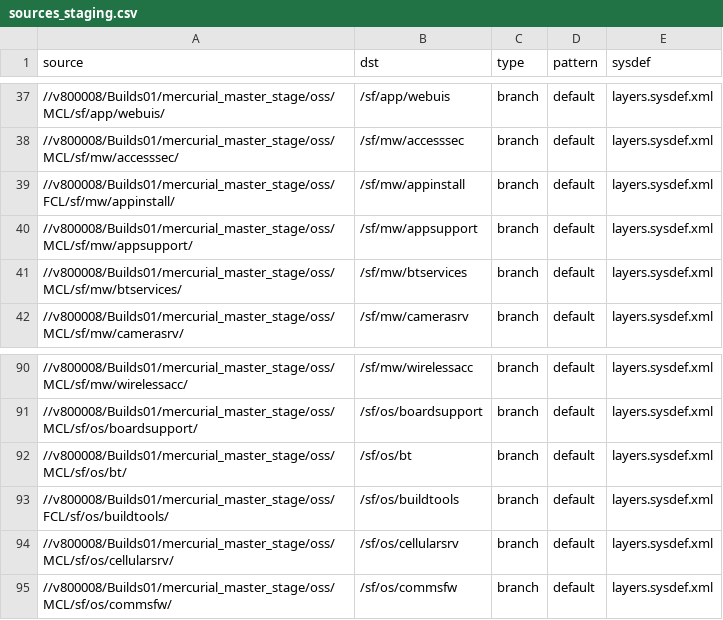
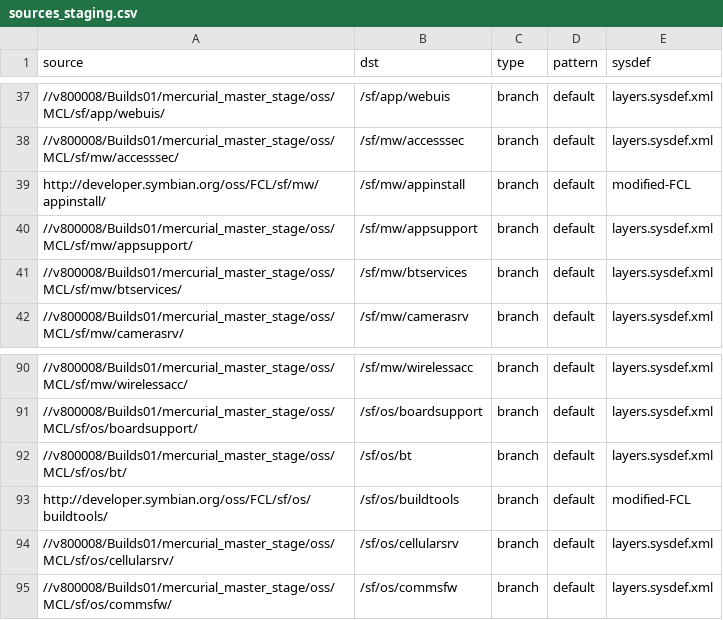
Before and after one commit to SymbianSource/oss.FCL.sftools.fbf.projects.platforms, a CSV file: symbian4/single/sources_staging.csv, drawn as a sheet; only a part is shown, gaps mark what is left out.

Commit message:
Use developer.symbian.org for FCLs for mw/appinstall and os/buildtools Both marked with "modified-FCL" in the unused last column

```diff
--- a/symbian4/single/sources_staging.csv
+++ b/symbian4/single/sources_staging.csv
@@ -38,3 +38,3 @@ source,dst,type,pattern,sysdef
 //v800008/Builds01/mercurial_master_stage/oss/MCL/sf/mw/accesssec/,/sf/mw/accesssec,branch,default,layers.sysdef.xml
-//v800008/Builds01/mercurial_master_stage/oss/FCL/sf/mw/appinstall/,/sf/mw/appinstall,branch,default,layers.sysdef.xml
+http://developer.symbian.org/oss/FCL/sf/mw/appinstall/,/sf/mw/appinstall,branch,default,modified-FCL
 //v800008/Builds01/mercurial_master_stage/oss/MCL/sf/mw/appsupport/,/sf/mw/appsupport,branch,default,layers.sysdef.xml
@@ -92,3 +92,3 @@ source,dst,type,pattern,sysdef
 //v800008/Builds01/mercurial_master_stage/oss/MCL/sf/os/bt/,/sf/os/bt,branch,default,layers.sysdef.xml
-//v800008/Builds01/mercurial_master_stage/oss/FCL/sf/os/buildtools/,/sf/os/buildtools,branch,default,layers.sysdef.xml
+http://developer.symbian.org/oss/FCL/sf/os/buildtools/,/sf/os/buildtools,branch,default,modified-FCL
 //v800008/Builds01/mercurial_master_stage/oss/MCL/sf/os/cellularsrv/,/sf/os/cellularsrv,branch,default,layers.sysdef.xml
```
